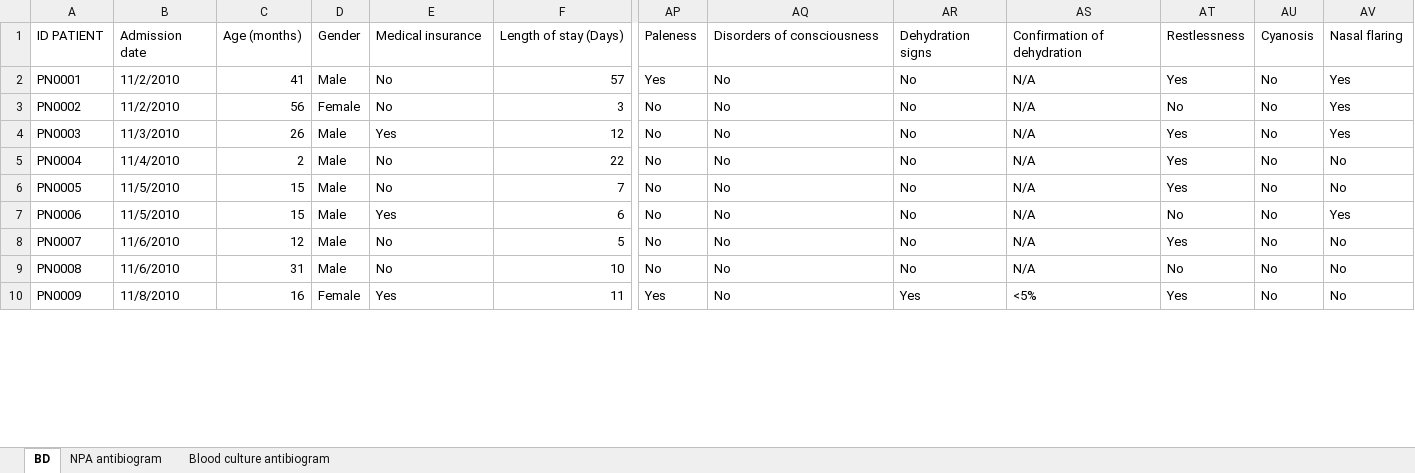
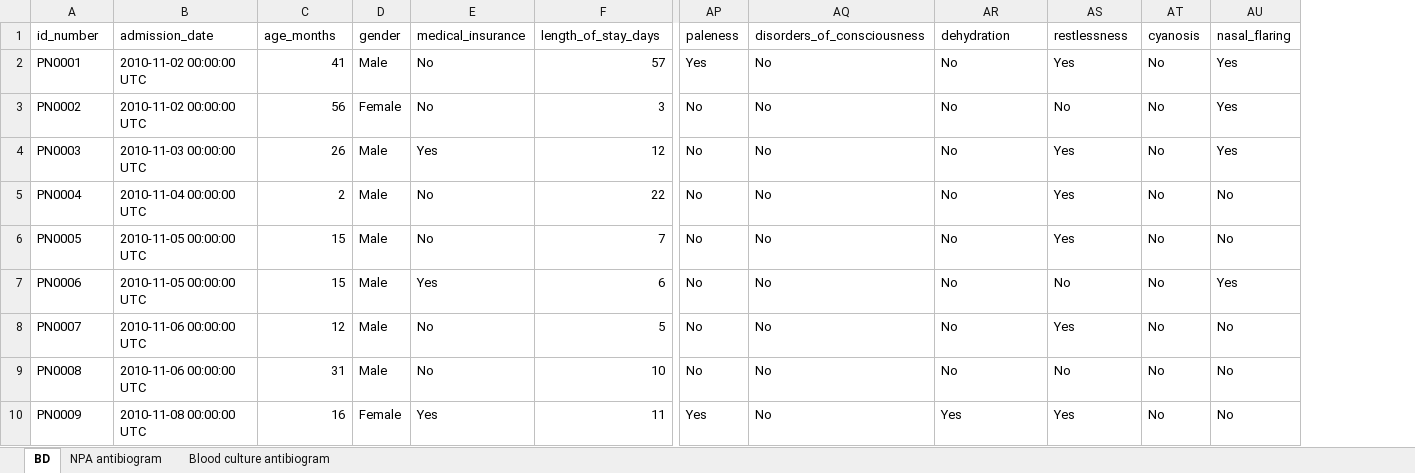
Before and after one commit to ucrdatacenter/projects, an Excel workbook: SCIBIOM303/2025h1/data/respiratory_infections.xlsx, sheet BD, drawn as a sheet; only a part is shown, gaps mark what is left out; values as stored, in another font and other column widths than the file's, no cell formats; removed rows and columns are numbered as before the commit, all else as after; rows hold the shown columns only; the diff names each change by its address in the sheet, - before the commit and + after, or states it on an @@ line.

Commit message:
add BIOM assignment data

```diff
--- a/SCIBIOM303/2025h1/data/respiratory_infections.xlsx (sheet BD)
+++ b/SCIBIOM303/2025h1/data/respiratory_infections.xlsx (sheet BD)
-column B, rows 2-10: 11/2/2010 | 11/2/2010 | 11/3/2010 | 11/4/2010 | 11/5/2010 | 11/5/2010 | 11/6/2010 | 11/6/2010 | 11/8/2010
+column B, rows 2-10: 2010-11-02 00:00:00 UTC | 2010-11-02 00:00:00 UTC | 2010-11-03 00:00:00 UTC | 2010-11-04 00:00:00 UTC | 2010-11-05 00:00:00 UTC | 2010-11-05 00:00:00 UTC | 2010-11-06 00:00:00 UTC | 2010-11-06 00:00:00 UTC | 2010-11-08 00:00:00 UTC
-column AS, rows 2-10: N/A | N/A | N/A | N/A | N/A | N/A | N/A | N/A | <5%
-row 1: ID PATIENT | Admission date | Age (months) | Gender | Medical insurance | Length of stay (Days) | Paleness | Disorders of consciousness | Dehydration signs | Confirmation of dehydration | Restlessness | Cyanosis | Nasal flaring
+row 1: id_number | admission_date | age_months | gender | medical_insurance | length_of_stay_days | paleness | disorders_of_consciousness | dehydration | restlessness | cyanosis | nasal_flaring
```
Also changed, not shown: sheet Blood culture antibiogram, sheet NPA antibiogram, cell formats, SCIBIOM303/2025h1/data/anticoagulation_and_stroke.xlsx, SCIBIOM303/2025h1/data/gut_microbiota.xlsx, 3 other files.
